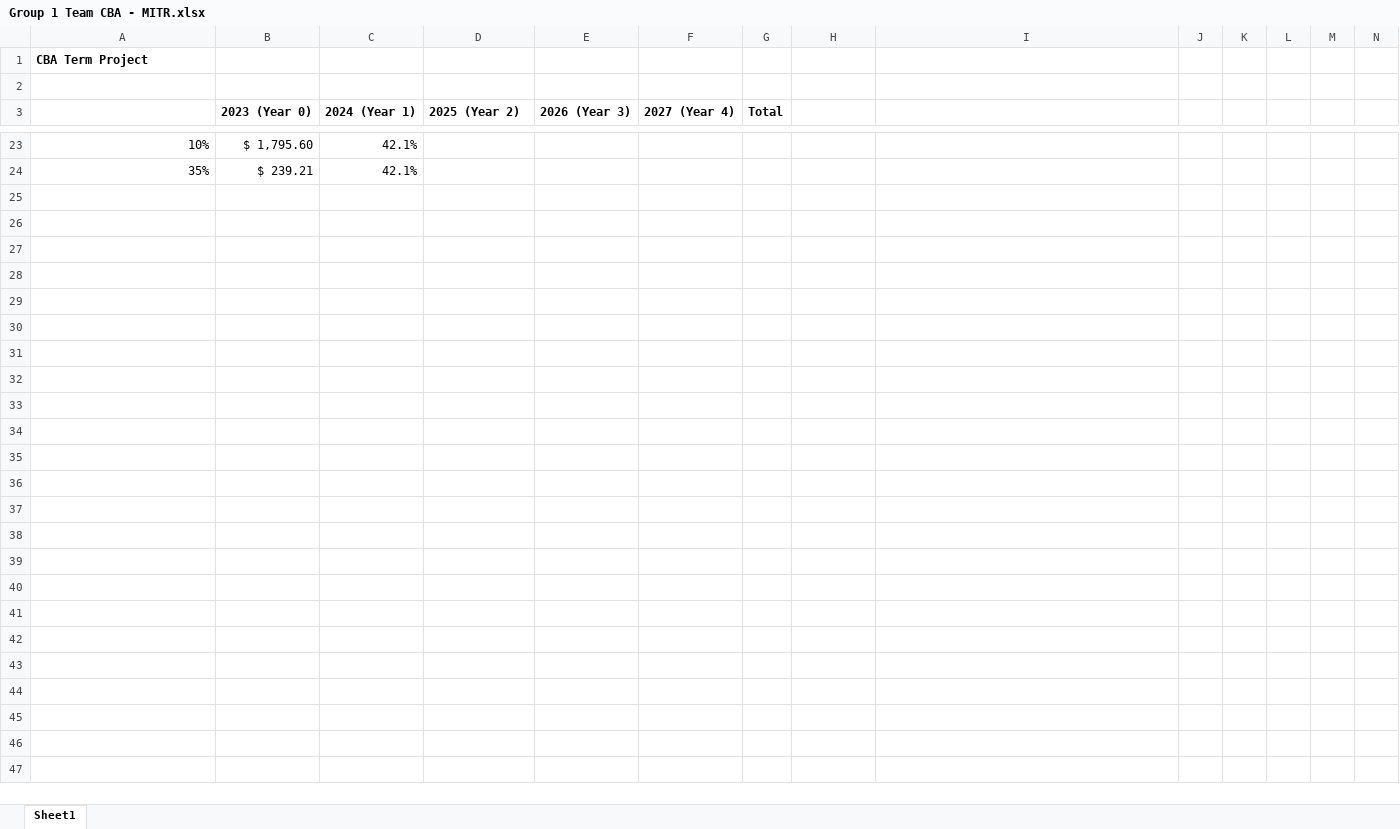
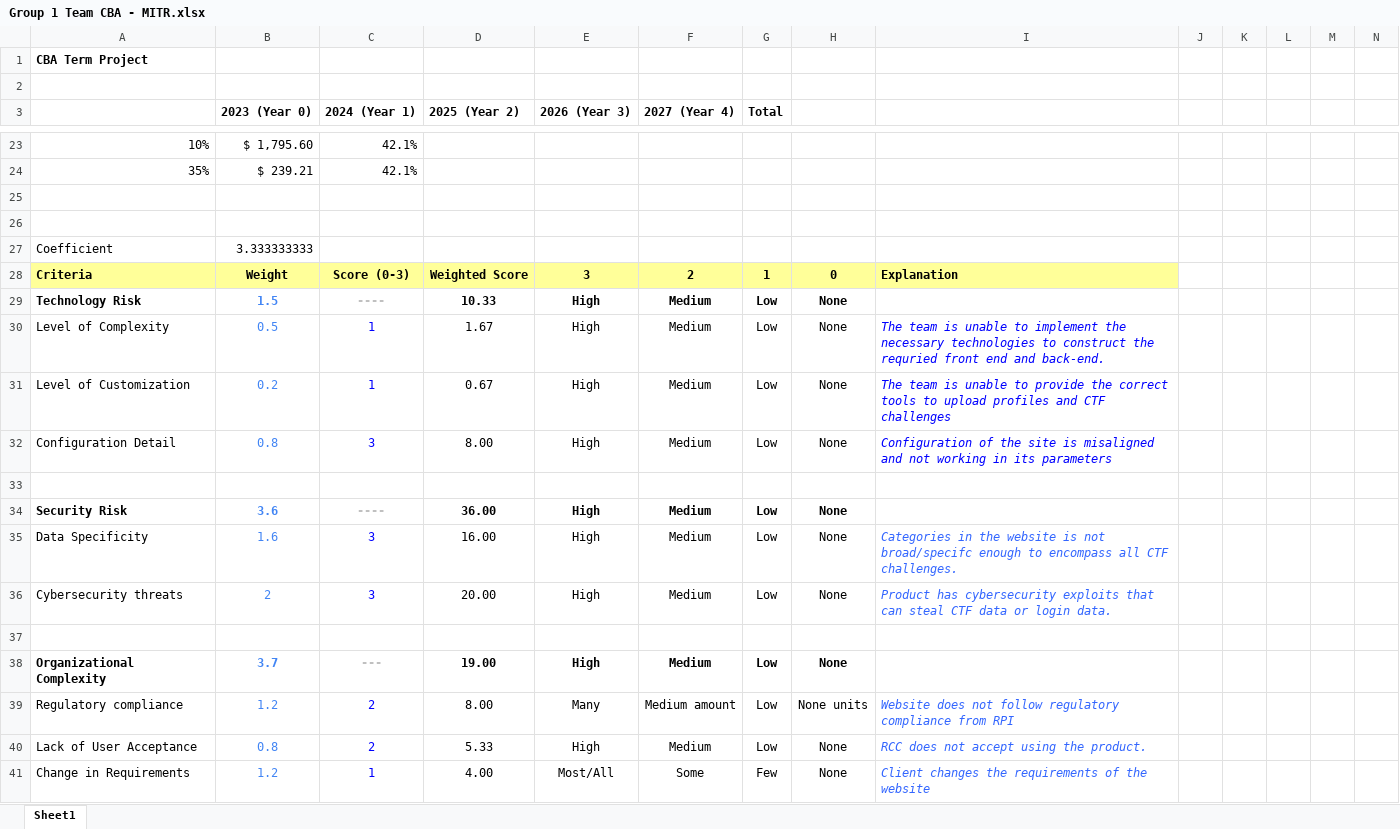
Before and after one commit to chungs10/rcc-platform, an Excel workbook: Project Documents/Group 1 Team CBA - MITR.xlsx, sheet Sheet1, drawn as a sheet; only a part is shown, gaps mark what is left out; values as stored, in another font and other column widths than the file's, no borders; the diff covers the shown part only; the diff names each change by its address in the sheet, - before the commit and + after, or states it on an @@ line.

```diff
--- a/Project Documents/Group 1 Team CBA - MITR.xlsx (sheet Sheet1)
+++ b/Project Documents/Group 1 Team CBA - MITR.xlsx (sheet Sheet1)
+row 25: (empty)
+row 26: (empty)
+row 27: Coefficient | 3.333333333
+row 28: Criteria | Weight | Score (0-3) | Weighted Score | 3 | 2 | 1 | 0 | Explanation
+row 29: Technology Risk | 1.5 | ---- | 10.33 | High | Medium | Low | None
+row 30: Level of Complexity | 0.5 | 1 | 1.67 | High | Medium | Low | None | The team is unable to implement the necessary technologies to construct the requried front end and back-end.
+row 31: Level of Customization | 0.2 | 1 | 0.67 | High | Medium | Low | None | The team is unable to provide the correct tools to upload profiles and CTF challenges
+row 32: Configuration Detail | 0.8 | 3 | 8.00 | High | Medium | Low | None | Configuration of the site is misaligned and not working in its parameters
+row 33: (empty)
+row 34: Security Risk | 3.6 | ---- | 36.00 | High | Medium | Low | None
+row 35: Data Specificity | 1.6 | 3 | 16.00 | High | Medium | Low | None | Categories in the website is not broad/specifc enough to encompass all CTF challenges.
+row 36: Cybersecurity threats | 2 | 3 | 20.00 | High | Medium | Low | None | Product has cybersecurity exploits that can steal CTF data or login data.
+row 37: (empty)
+row 38: Organizational Complexity | 3.7 | --- | 19.00 | High | Medium | Low | None
+row 39: Regulatory compliance | 1.2 | 2 | 8.00 | Many | Medium amount | Low | None units | Website does not follow regulatory compliance from RPI
+row 40: Lack of User Acceptance | 0.8 | 2 | 5.33 | High | Medium | Low | None | RCC does not accept using the product.
+row 41: Change in Requirements | 1.2 | 1 | 4.00 | Most/All | Some | Few | None | Client changes the requirements of the website
```
Also changed, not shown: 22 added rows elsewhere in this sheet, Project Documents/Risk Management.xlsx.
